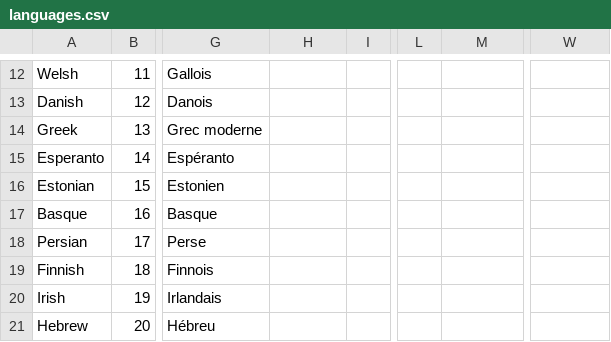
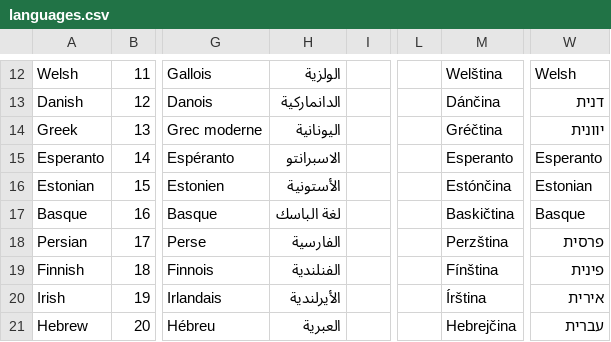
Before and after one commit to bechirtouhami/sitepress-multilingual-cms, a CSV file: res/languages.csv, drawn as a sheet; only a part is shown, gaps mark what is left out; the diff covers the shown part only; the diff names each change by its address in the sheet, - before the commit and + after, or states it on an @@ line.

```diff
--- a/res/languages.csv
+++ b/res/languages.csv
-H12: (empty)
+H12: الولزية
-M12: (empty)
+M12: Welština
-W12: (empty)
+W12: Welsh
-H13: (empty)
+H13: الدانماركية
-M13: (empty)
+M13: Dánčina
-W13: (empty)
+W13: דנית
-H14: (empty)
+H14: اليونانية
-M14: (empty)
+M14: Gréčtina
-W14: (empty)
+W14: יוונית
-H15: (empty)
+H15: الاسبرانتو
-M15: (empty)
+M15: Esperanto
-W15: (empty)
+W15: Esperanto
-H16: (empty)
+H16: الأستونية
-M16: (empty)
+M16: Estónčina
-W16: (empty)
+W16: Estonian
-H17: (empty)
+H17: لغة الباسك
-M17: (empty)
+M17: Baskičtina
-W17: (empty)
+W17: Basque
-H18: (empty)
+H18: الفارسية
-M18: (empty)
+M18: Perzština
-W18: (empty)
+W18: פרסית
-H19: (empty)
+H19: الفنلندية
-M19: (empty)
+M19: Fínština
-W19: (empty)
+W19: פינית
-H20: (empty)
+H20: الأيرلندية
-M20: (empty)
+M20: Írština
-W20: (empty)
+W20: אירית
-H21: (empty)
+H21: العبرية
-M21: (empty)
+M21: Hebrejčina
-W21: (empty)
+W21: עברית
```
Also changed, not shown: 159 edited cells elsewhere in this file, 3 other files.
